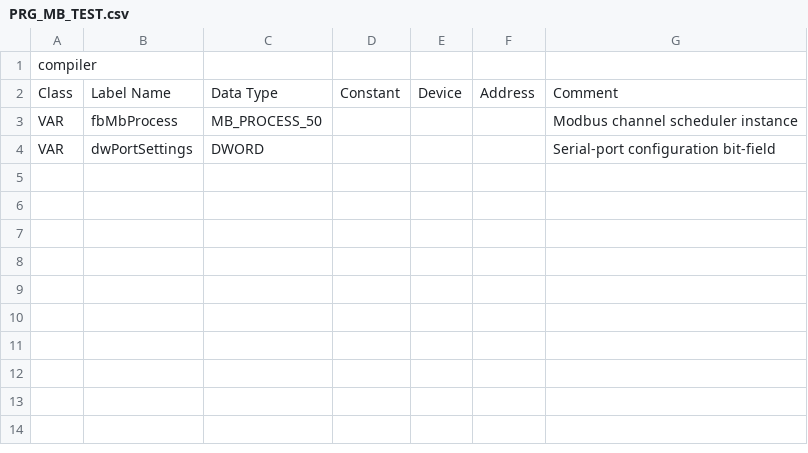
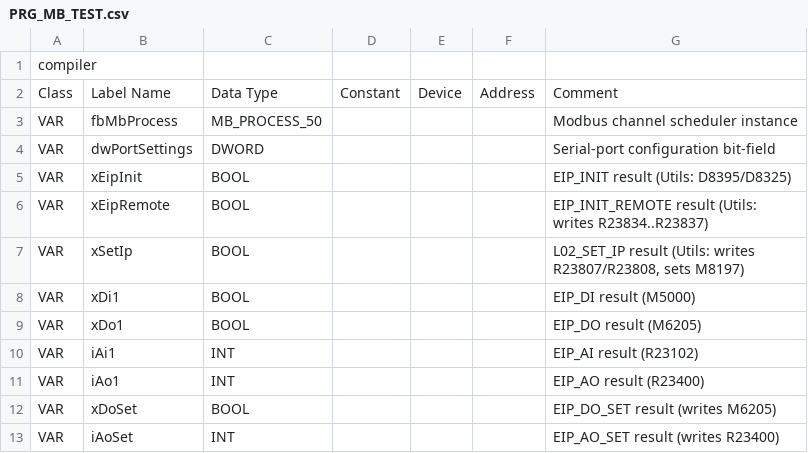
Before and after one commit to Serhioromano/gxw2-libraries, a CSV file: libraries/ModbusDriver/POU/PRG_MB_TEST.csv, drawn as a sheet; the diff names each change by its address in the sheet, - before the commit and + after, or states it on an @@ line.

```diff
--- a/libraries/ModbusDriver/POU/PRG_MB_TEST.csv
+++ b/libraries/ModbusDriver/POU/PRG_MB_TEST.csv
+row 5: VAR | xEipInit | BOOL |  |  |  | EIP_INIT result (Utils: D8395/D8325)
+row 6: VAR | xEipRemote | BOOL |  |  |  | EIP_INIT_REMOTE result (Utils: writes R23834..R23837)
+row 7: VAR | xSetIp | BOOL |  |  |  | L02_SET_IP result (Utils: writes R23807/R23808, sets M8197)
+row 8: VAR | xDi1 | BOOL |  |  |  | EIP_DI result (M5000)
+row 9: VAR | xDo1 | BOOL |  |  |  | EIP_DO result (M6205)
+row 10: VAR | iAi1 | INT |  |  |  | EIP_AI result (R23102)
+row 11: VAR | iAo1 | INT |  |  |  | EIP_AO result (R23400)
+row 12: VAR | xDoSet | BOOL |  |  |  | EIP_DO_SET result (writes M6205)
+row 13: VAR | iAoSet | INT |  |  |  | EIP_AO_SET result (writes R23400)
```
Also changed, not shown: libraries/ModbusDriver/POU/GVL_MB.csv, libraries/Utils/POU/GVL_UTL.csv, 33 other files.
